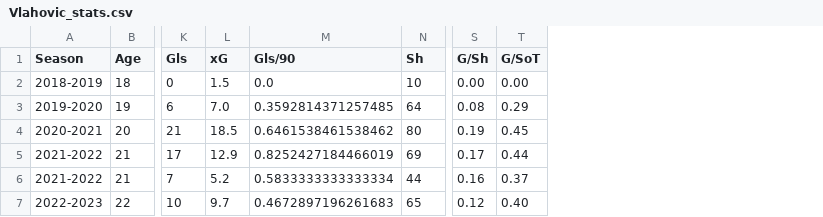
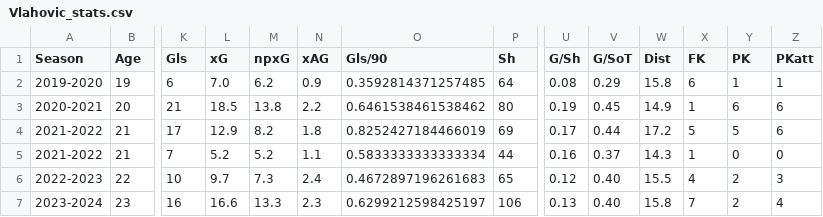
Before and after one commit to smuh27/PL-player-goal-prediction, a CSV file: data/processed/Vlahovic_stats.csv, drawn as a sheet; only a part is shown, gaps mark what is left out; removed rows and columns are numbered as before the commit, all else as after; rows hold the shown columns only; the diff names each change by its address in the sheet, - before the commit and + after, or states it on an @@ line.

Commit message:
Columns added, additional shooting stats

```diff
--- a/data/processed/Vlahovic_stats.csv
+++ b/data/processed/Vlahovic_stats.csv
+column M (npxG), rows 2-6: 6.2 | 13.8 | 8.2 | 5.2 | 7.3
+column N (xAG), rows 2-6: 0.9 | 2.2 | 1.8 | 1.1 | 2.4
+column W (Dist), rows 2-6: 15.8 | 14.9 | 17.2 | 14.3 | 15.5
+column X (FK), rows 2-6: 6 | 1 | 5 | 1 | 4
+column Y (PK), rows 2-6: 1 | 6 | 5 | 0 | 2
+column Z (PKatt), rows 2-6: 1 | 6 | 6 | 0 | 3
-row 2: 2018-2019 | 18 | 0 | 1.5 | 0.0 | 10 | 0.00 | 0.00
+row 7: 2023-2024 | 23 | 16 | 16.6 | 13.3 | 2.3 | 0.6299212598425197 | 106 | 0.13 | 0.40 | 15.8 | 7 | 2 | 4
```
Also changed, not shown: data/processed/Dovbyk_stats.csv, data/processed/Joselu_stats.csv, 4 other files.
